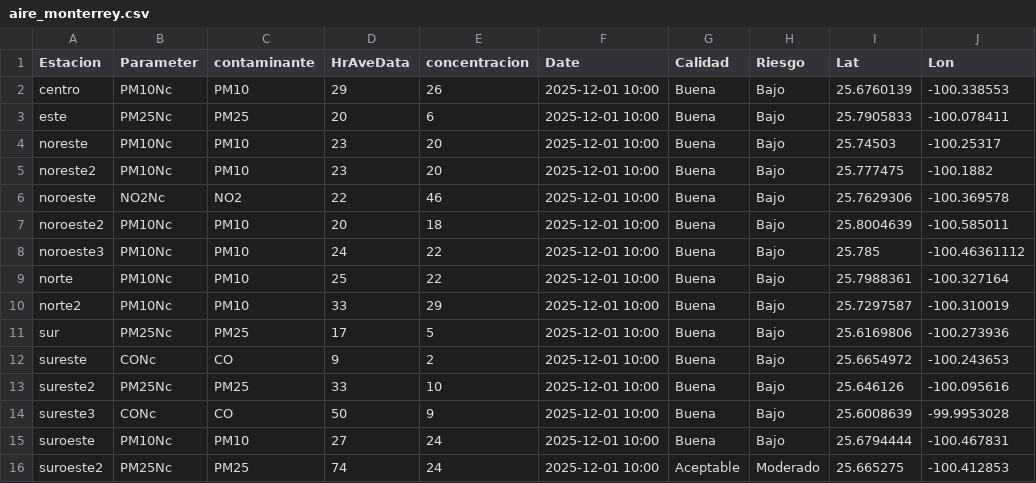
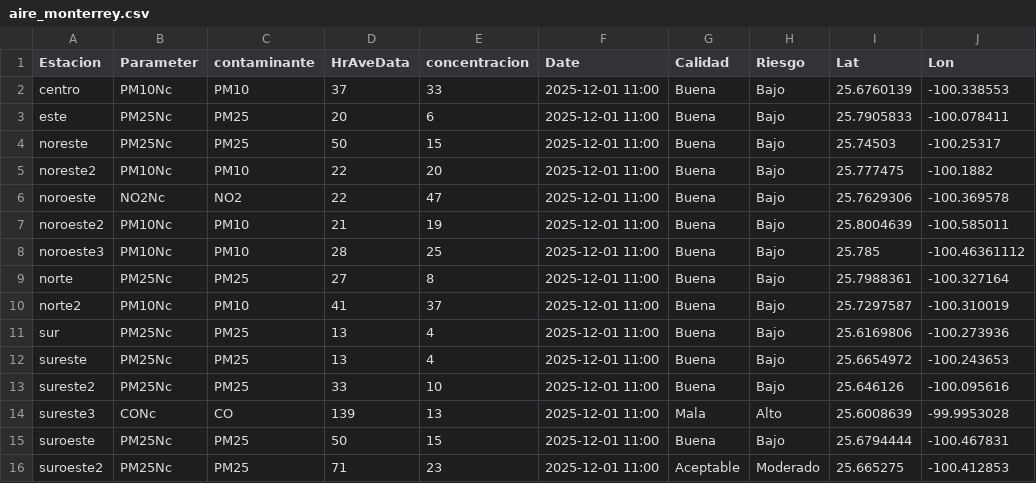
Before and after one commit to LuisRodarteC/AIRENL, a CSV file: aire_monterrey.csv, drawn as a sheet; only a part is shown; the diff names each change by its address in the sheet, - before the commit and + after, or states it on an @@ line.

```diff
--- a/aire_monterrey.csv
+++ b/aire_monterrey.csv
-D2 (HrAveData): 29
+D2 (HrAveData): 37
-E2 (concentracion): 26
+E2 (concentracion): 33
-F2:F16 (Date): 2025-12-01 10:00
+F2:F16 (Date): 2025-12-01 11:00
-B4 (Parameter): PM10Nc
+B4 (Parameter): PM25Nc
-C4 (contaminante): PM10
+C4 (contaminante): PM25
-D4 (HrAveData): 23
+D4 (HrAveData): 50
-E4 (concentracion): 20
+E4 (concentracion): 15
-D5 (HrAveData): 23
+D5 (HrAveData): 22
-E6 (concentracion): 46
+E6 (concentracion): 47
-D7 (HrAveData): 20
+D7 (HrAveData): 21
-E7 (concentracion): 18
+E7 (concentracion): 19
-D8 (HrAveData): 24
+D8 (HrAveData): 28
-E8 (concentracion): 22
+E8 (concentracion): 25
-B9 (Parameter): PM10Nc
+B9 (Parameter): PM25Nc
-C9 (contaminante): PM10
+C9 (contaminante): PM25
-D9 (HrAveData): 25
+D9 (HrAveData): 27
-E9 (concentracion): 22
+E9 (concentracion): 8
-D10 (HrAveData): 33
+D10 (HrAveData): 41
-E10 (concentracion): 29
+E10 (concentracion): 37
-D11 (HrAveData): 17
+D11 (HrAveData): 13
-E11 (concentracion): 5
+E11 (concentracion): 4
-B12 (Parameter): CONc
+B12 (Parameter): PM25Nc
-C12 (contaminante): CO
+C12 (contaminante): PM25
-D12 (HrAveData): 9
+D12 (HrAveData): 13
-E12 (concentracion): 2
+E12 (concentracion): 4
-D14 (HrAveData): 50
+D14 (HrAveData): 139
-E14 (concentracion): 9
+E14 (concentracion): 13
-G14 (Calidad): Buena
+G14 (Calidad): Mala
-H14 (Riesgo): Bajo
+H14 (Riesgo): Alto
-B15 (Parameter): PM10Nc
+B15 (Parameter): PM25Nc
-C15 (contaminante): PM10
+C15 (contaminante): PM25
-D15 (HrAveData): 27
+D15 (HrAveData): 50
-E15 (concentracion): 24
+E15 (concentracion): 15
-D16 (HrAveData): 74
+D16 (HrAveData): 71
-E16 (concentracion): 24
+E16 (concentracion): 23
```
Also changed, not shown: aire_indice_api_ancho.csv, aire_indice_api_ancho_historico.csv.
